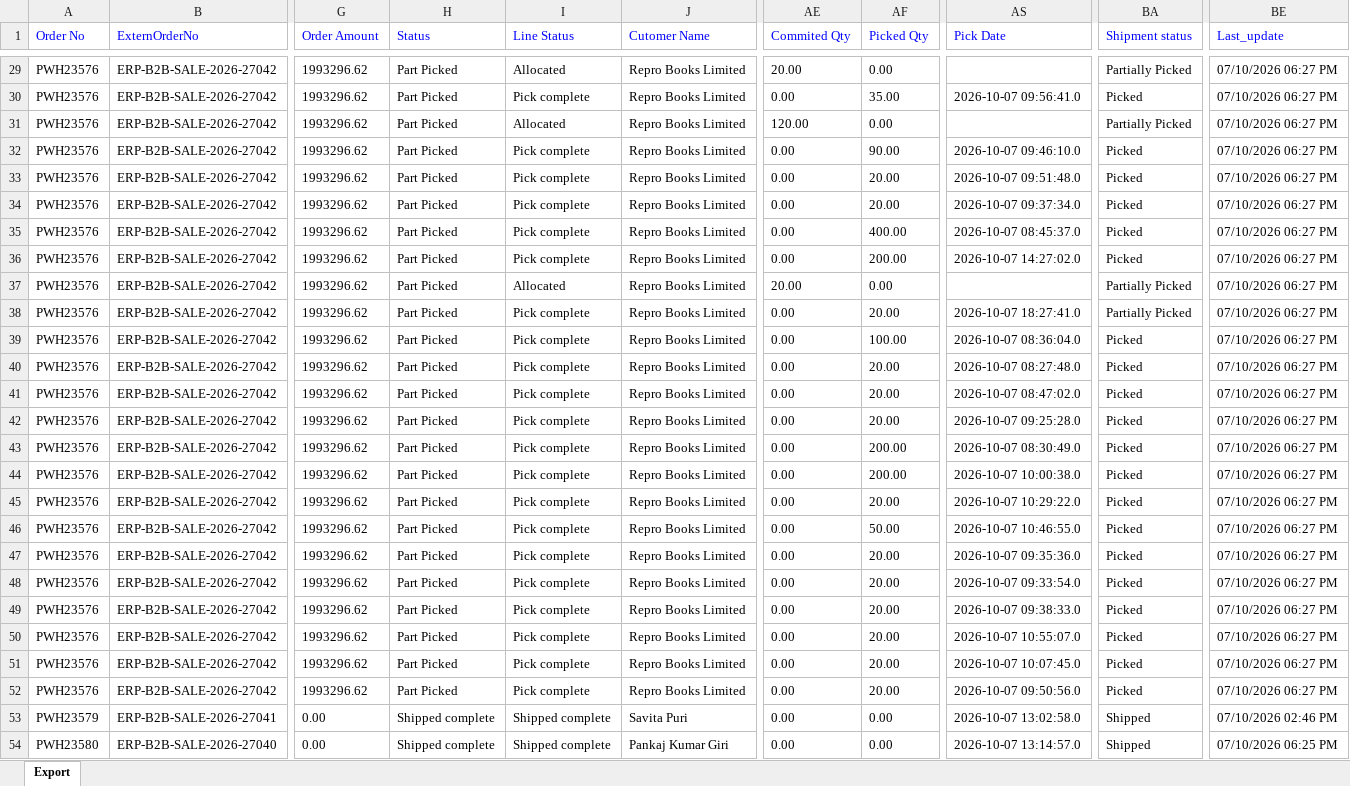
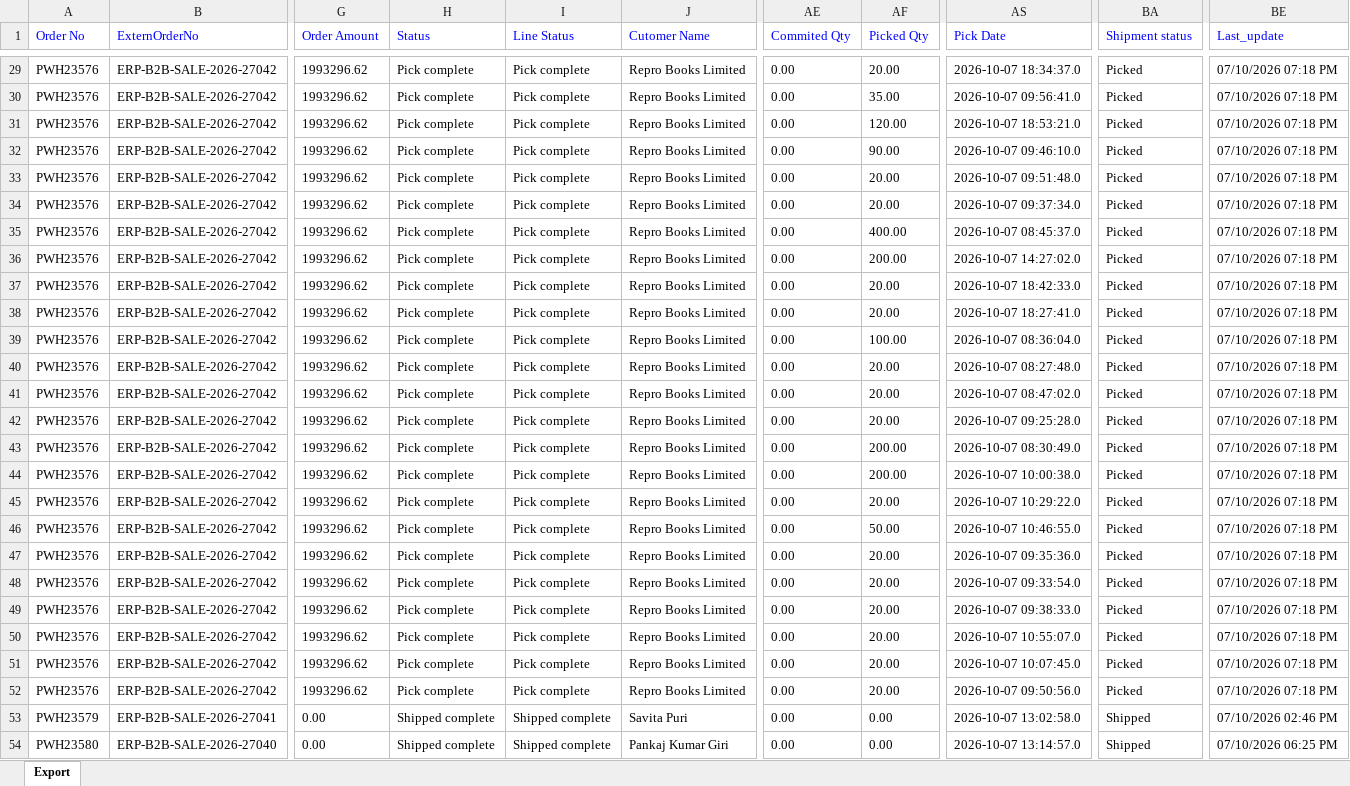
Before and after one commit to Kamal2-Pal/PW-Master-Dashboard-V2, an Excel workbook: data.xlsx, sheet Export, drawn as a sheet; only a part is shown, gaps mark what is left out; values as stored, in another font and other column widths than the file's, no borders; the diff covers the shown part only; the diff names each change by its address in the sheet, - before the commit and + after, or states it on an @@ line.

```diff
--- a/data.xlsx (sheet Export)
+++ b/data.xlsx (sheet Export)
-H29:H52 (Status): Part Picked
+H29:H52 (Status): Pick complete
-I29 (Line Status): Allocated
+I29 (Line Status): Pick complete
-AE29 (Commited Qty): 20.00
+AE29 (Commited Qty): 0.00
-AF29 (Picked Qty): 0.00
+AF29 (Picked Qty): 20.00
-AS29 (Pick Date): (empty)
+AS29 (Pick Date): 2026-10-07 18:34:37.0
-BA29 (Shipment status): Partially Picked
+BA29 (Shipment status): Picked
-BE29:BE52 (Last_update): 07/10/2026 06:27 PM
+BE29:BE52 (Last_update): 07/10/2026 07:18 PM
-I31 (Line Status): Allocated
+I31 (Line Status): Pick complete
-AE31 (Commited Qty): 120.00
+AE31 (Commited Qty): 0.00
-AF31 (Picked Qty): 0.00
+AF31 (Picked Qty): 120.00
-AS31 (Pick Date): (empty)
+AS31 (Pick Date): 2026-10-07 18:53:21.0
-BA31 (Shipment status): Partially Picked
+BA31 (Shipment status): Picked
-I37 (Line Status): Allocated
+I37 (Line Status): Pick complete
-AE37 (Commited Qty): 20.00
+AE37 (Commited Qty): 0.00
-AF37 (Picked Qty): 0.00
+AF37 (Picked Qty): 20.00
-AS37 (Pick Date): (empty)
+AS37 (Pick Date): 2026-10-07 18:42:33.0
-BA37:BA38 (Shipment status): Partially Picked
+BA37:BA38 (Shipment status): Picked
```
Also changed, not shown: 137 edited cells elsewhere in this sheet, returns.xlsx, 2 other files.
